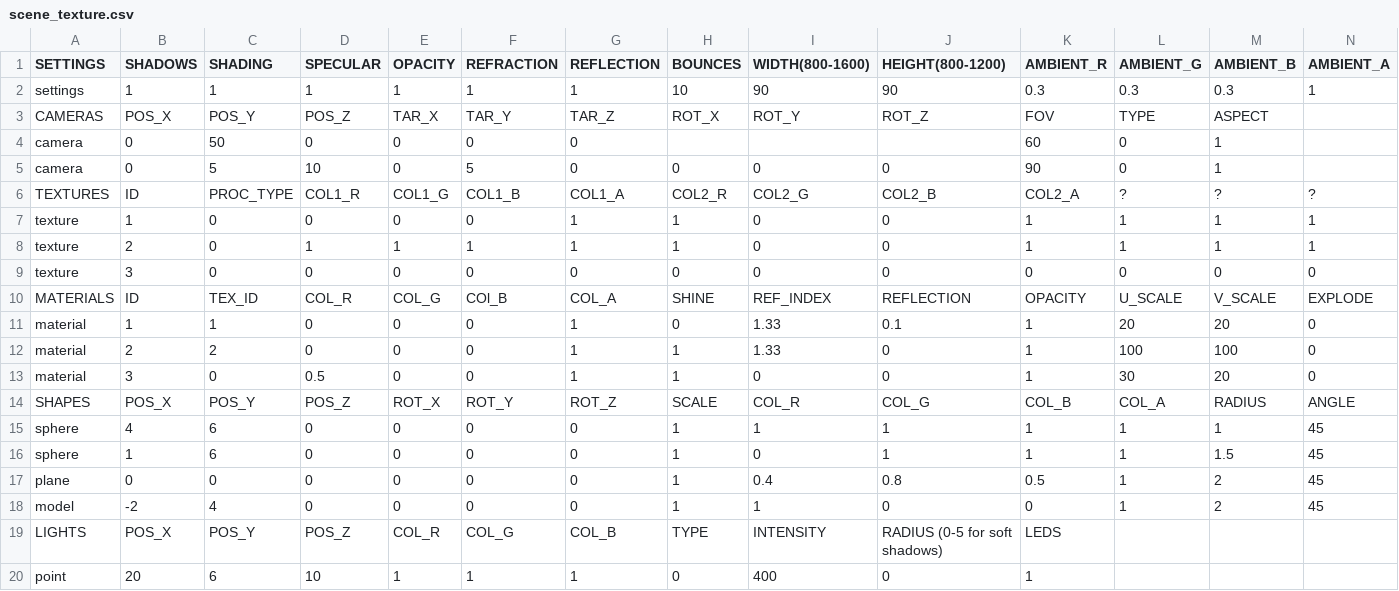
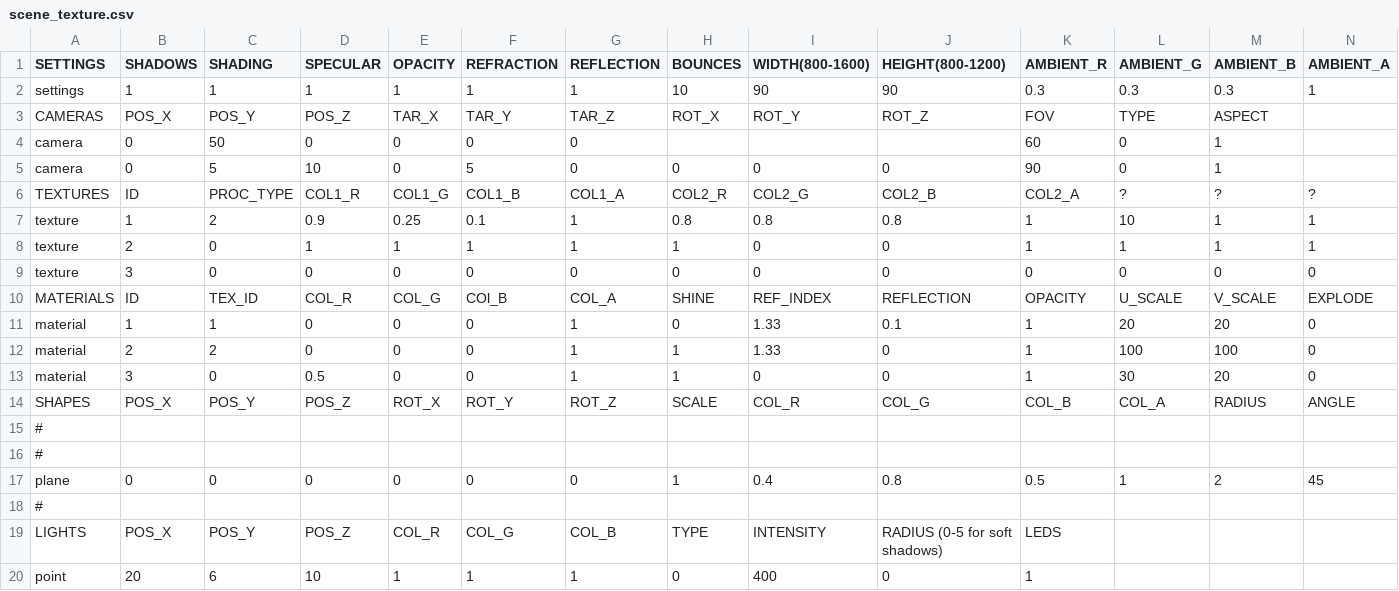
Before and after one commit to rasmusjaa/rt, a CSV file: resources/scenes/scene_texture.csv, drawn as a sheet; only a part is shown; removed rows and columns are numbered as before the commit, all else as after; rows hold the shown columns only; the diff names each change by its address in the sheet, - before the commit and + after, or states it on an @@ line.

Commit message:
bricks have horizontal lines. csv can read texture settings

```diff
--- a/resources/scenes/scene_texture.csv
+++ b/resources/scenes/scene_texture.csv
-C7 (SHADING): 0
+C7 (SHADING): 2
-D7 (SPECULAR): 0
+D7 (SPECULAR): 0.9
-E7 (OPACITY): 0
+E7 (OPACITY): 0.25
-F7 (REFRACTION): 0
+F7 (REFRACTION): 0.1
-H7 (BOUNCES): 1
+H7 (BOUNCES): 0.8
-I7 (WIDTH(800-1600)): 0
+I7 (WIDTH(800-1600)): 0.8
-J7 (HEIGHT(800-1200)): 0
+J7 (HEIGHT(800-1200)): 0.8
-L7 (AMBIENT_G): 1
+L7 (AMBIENT_G): 10
-row 15: sphere | 4 | 6 | 0 | 0 | 0 | 0 | 1 | 1 | 1 | 1 | 1 | 1 | 45
-row 16: sphere | 1 | 6 | 0 | 0 | 0 | 0 | 1 | 0 | 1 | 1 | 1 | 1.5 | 45
+row 15: #
+row 16: #
-row 18: model | -2 | 4 | 0 | 0 | 0 | 0 | 1 | 1 | 0 | 0 | 1 | 2 | 45
+row 18: #
```
Also changed, not shown: 4 other files.
